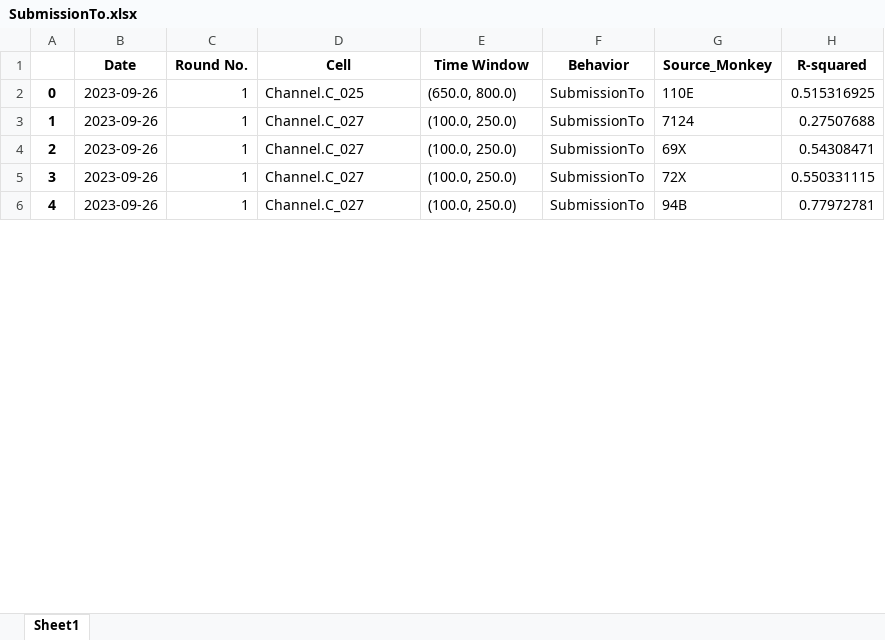
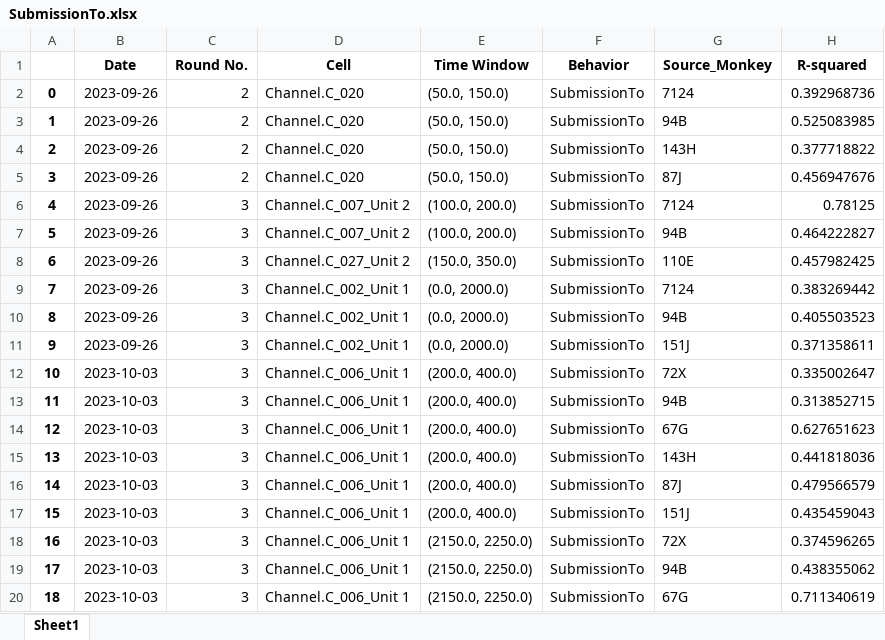
Before and after one commit to EdConnorLab/Julie, an Excel workbook: src/analyses/linear_regression/SubmissionTo.xlsx, sheet Sheet1, drawn as a sheet; only a part is shown; values as stored, in another font and other column widths than the file's, no borders; addresses are those after the commit; the diff covers the shown part only; the diff names each change by its address in the sheet, - before the commit and + after, or states it on an @@ line.

```diff
--- a/src/analyses/linear_regression/SubmissionTo.xlsx (sheet Sheet1)
+++ b/src/analyses/linear_regression/SubmissionTo.xlsx (sheet Sheet1)
-C2 (Round No.): 1
+C2 (Round No.): 2
-D2 (Cell): Channel.C_025
+D2 (Cell): Channel.C_020
-E2 (Time Window): (650.0, 800.0)
+E2 (Time Window): (50.0, 150.0)
-G2 (Source_Monkey): 110E
+G2 (Source_Monkey): 7124
-H2 (R-squared): 0.515316925
+H2 (R-squared): 0.392968736
@@ row 20 moved to row 3: 1 @@
@@ row 21 moved to row 4: 2 @@
@@ row 22 moved to row 5: 3 @@
@@ column A renumbered from row 6 down @@
-C6:C7 (Round No.): 1
+C6:C7 (Round No.): 3
-D6:D7 (Cell): Channel.C_027
+D6:D7 (Cell): Channel.C_007_Unit 2
-E6:E7 (Time Window): (100.0, 250.0)
+E6:E7 (Time Window): (100.0, 200.0)
-H6 (R-squared): 0.27507688
+H6 (R-squared): 0.78125
-G7 (Source_Monkey): 69X
+G7 (Source_Monkey): 94B
-H7 (R-squared): 0.54308471
+H7 (R-squared): 0.464222827
+row 8: 6 | 2023-09-26 | 3 | Channel.C_027_Unit 2 | (150.0, 350.0) | SubmissionTo | 110E | 0.457982425
-C9:C10 (Round No.): 1
+C9:C10 (Round No.): 3
-D9:D10 (Cell): Channel.C_027
+D9:D10 (Cell): Channel.C_002_Unit 1
-E9:E10 (Time Window): (100.0, 250.0)
+E9:E10 (Time Window): (0.0, 2000.0)
-G9 (Source_Monkey): 72X
+G9 (Source_Monkey): 7124
-H9 (R-squared): 0.550331115
+H9 (R-squared): 0.383269442
-H10 (R-squared): 0.77972781
+H10 (R-squared): 0.405503523
@@ row 78 moved to row 11: 9 @@
+row 12: 10 | 2023-10-03 | 3 | Channel.C_006_Unit 1 | (200.0, 400.0) | SubmissionTo | 72X | 0.335002647
+row 13: 11 | 2023-10-03 | 3 | Channel.C_006_Unit 1 | (200.0, 400.0) | SubmissionTo | 94B | 0.313852715
+row 14: 12 | 2023-10-03 | 3 | Channel.C_006_Unit 1 | (200.0, 400.0) | SubmissionTo | 67G | 0.627651623
+row 15: 13 | 2023-10-03 | 3 | Channel.C_006_Unit 1 | (200.0, 400.0) | SubmissionTo | 143H | 0.441818036
+row 16: 14 | 2023-10-03 | 3 | Channel.C_006_Unit 1 | (200.0, 400.0) | SubmissionTo | 87J | 0.479566579
+row 17: 15 | 2023-10-03 | 3 | Channel.C_006_Unit 1 | (200.0, 400.0) | SubmissionTo | 151J | 0.435459043
+row 18: 16 | 2023-10-03 | 3 | Channel.C_006_Unit 1 | (2150.0, 2250.0) | SubmissionTo | 72X | 0.374596265
+row 19: 17 | 2023-10-03 | 3 | Channel.C_006_Unit 1 | (2150.0, 2250.0) | SubmissionTo | 94B | 0.438355062
+row 20: 18 | 2023-10-03 | 3 | Channel.C_006_Unit 1 | (2150.0, 2250.0) | SubmissionTo | 67G | 0.711340619
```
Also changed, not shown: 82 added rows, 43 removed rows, 33 moved rows and 16 edited cells elsewhere in this sheet, src/analyses/linear_regression/AffliationFrom.xlsx, src/analyses/linear_regression/AffliationTo.xlsx, 12 other files.
